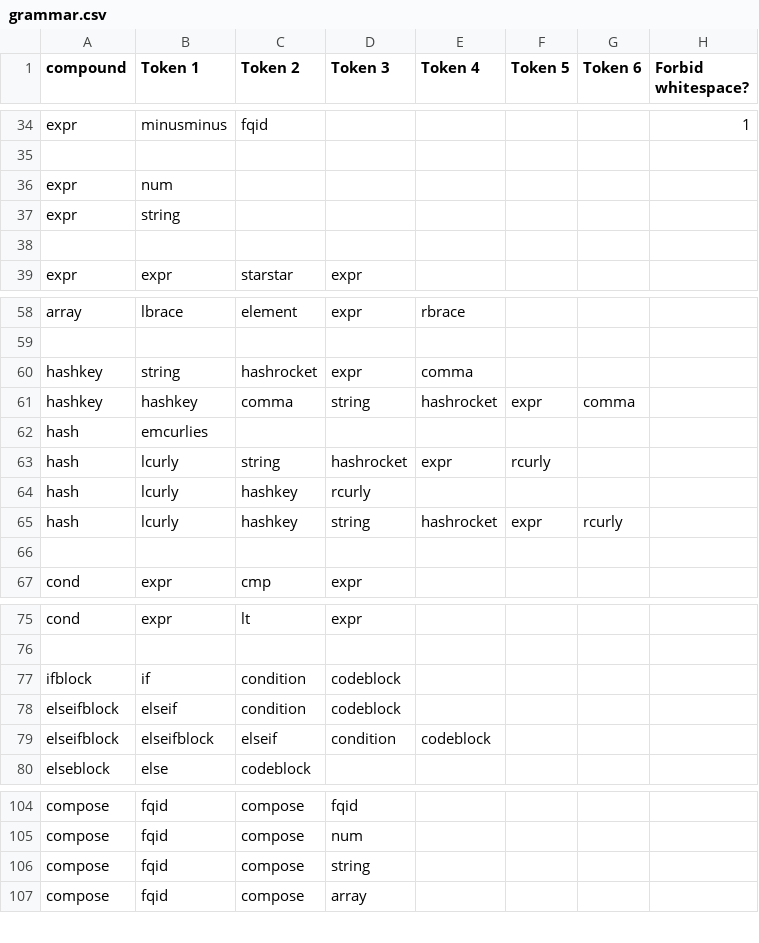
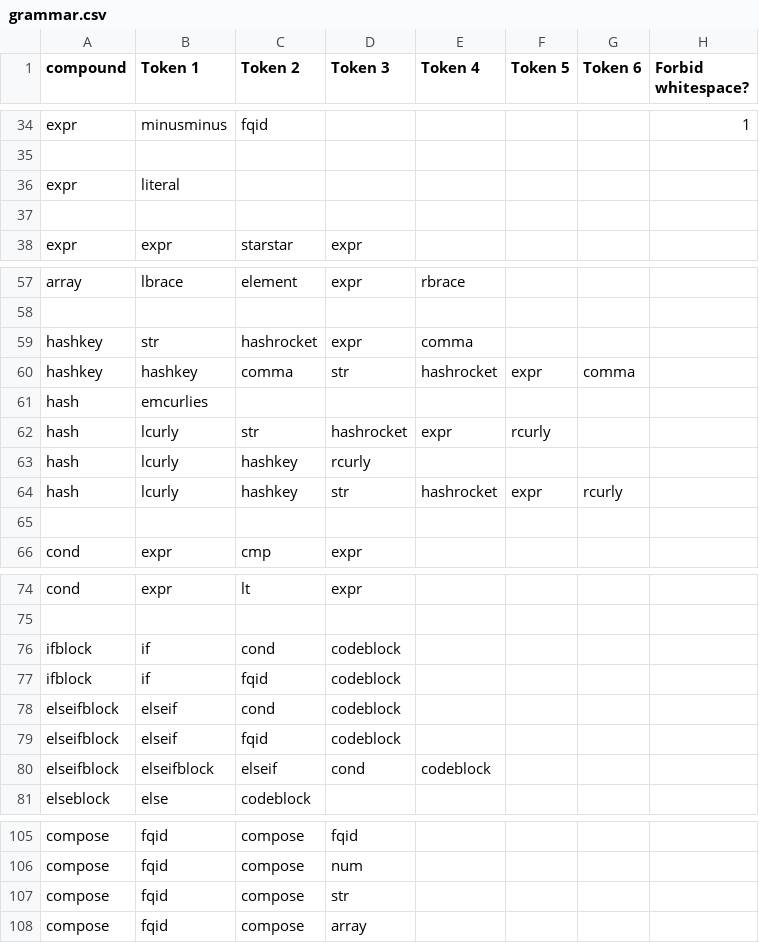
Before and after one commit to naptastic/kent-language, a CSV file: grammar.csv, drawn as a sheet; only a part is shown, gaps mark what is left out.

Commit message:
fix some thinkos in the grammar

```diff
--- a/grammar.csv
+++ b/grammar.csv
@@ -35,4 +35,3 @@ expr,minusminus,fqid,,,,,1
 ,,,,,,,
-expr,num,,,,,,
-expr,string,,,,,,
+expr,literal,,,,,,
 ,,,,,,,
@@ -59,8 +58,8 @@ array,lbrace,element,expr,rbrace,,,
 ,,,,,,,
-hashkey,string,hashrocket,expr,comma,,,
-hashkey,hashkey,comma,string,hashrocket,expr,comma,
+hashkey,str,hashrocket,expr,comma,,,
+hashkey,hashkey,comma,str,hashrocket,expr,comma,
 hash,emcurlies,,,,,,
-hash,lcurly,string,hashrocket,expr,rcurly,,
+hash,lcurly,str,hashrocket,expr,rcurly,,
 hash,lcurly,hashkey,rcurly,,,,
-hash,lcurly,hashkey,string,hashrocket,expr,rcurly,
+hash,lcurly,hashkey,str,hashrocket,expr,rcurly,
 ,,,,,,,
@@ -76,5 +75,7 @@ cond,expr,lt,expr,,,,
 ,,,,,,,
-ifblock,if,condition,codeblock,,,,
-elseifblock,elseif,condition,codeblock,,,,
-elseifblock,elseifblock,elseif,condition,codeblock,,,
+ifblock,if,cond,codeblock,,,,
+ifblock,if,fqid,codeblock,,,,
+elseifblock,elseif,cond,codeblock,,,,
+elseifblock,elseif,fqid,codeblock,,,,
+elseifblock,elseifblock,elseif,cond,codeblock,,,
 elseblock,else,codeblock,,,,,
@@ -105,3 +106,3 @@ compose,fqid,compose,fqid,,,,
 compose,fqid,compose,num,,,,
-compose,fqid,compose,string,,,,
+compose,fqid,compose,str,,,,
 compose,fqid,compose,array,,,,
```
